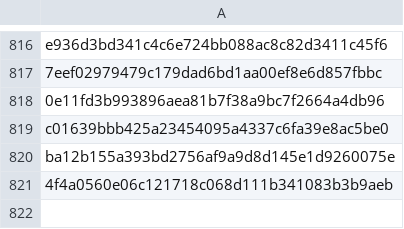
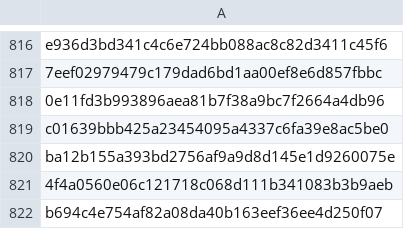
Before and after one commit to RozennKwon/hospital-crawler-qa-automation, a CSV file: top-hospitals/seen_posts.csv, drawn as a sheet; only a part is shown, gaps mark what is left out; the diff names each change by its address in the sheet, - before the commit and + after, or states it on an @@ line.

```diff
--- a/top-hospitals/seen_posts.csv
+++ b/top-hospitals/seen_posts.csv
+row 822: b694c4e754af82a08da40b163eef36ee4d250f07
```
